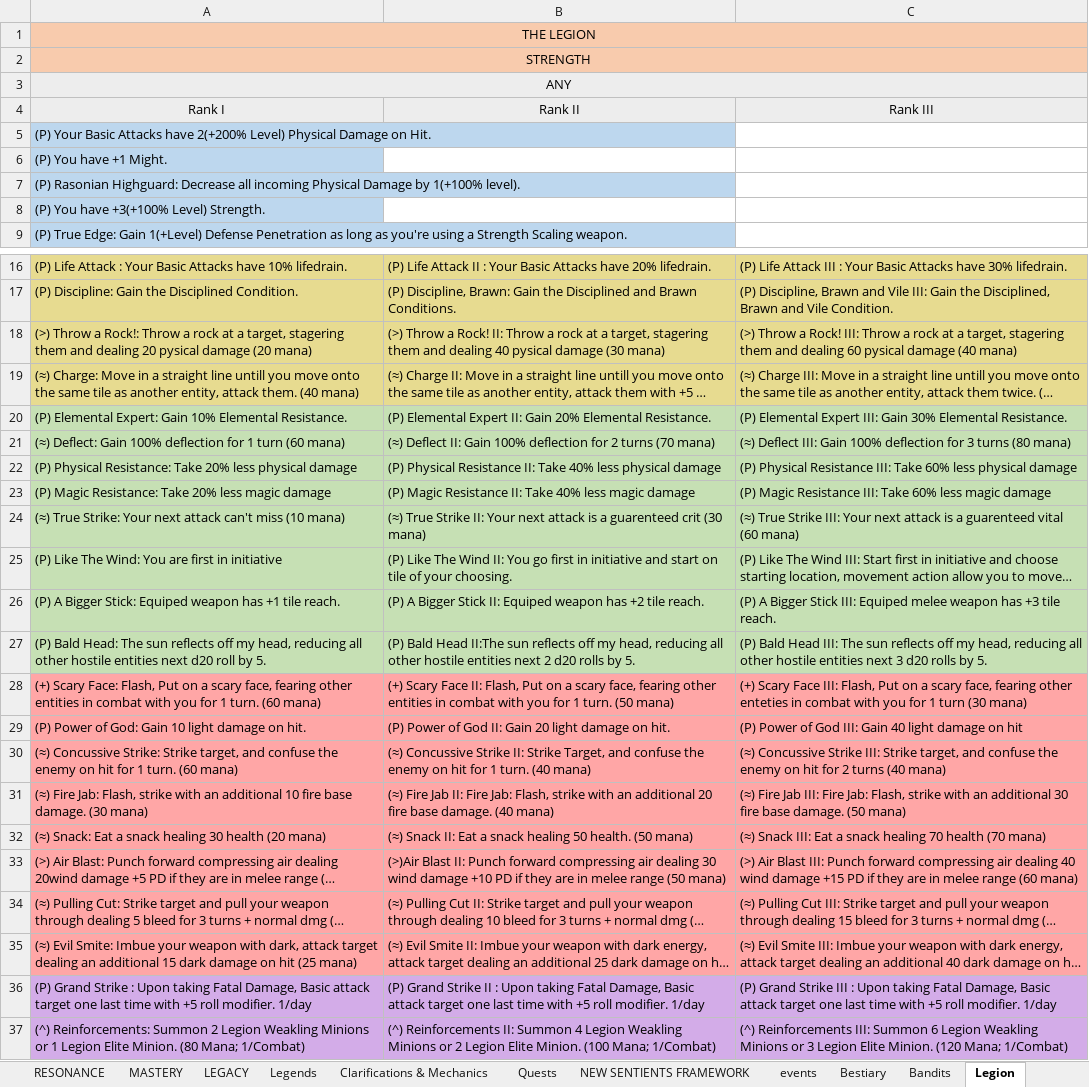
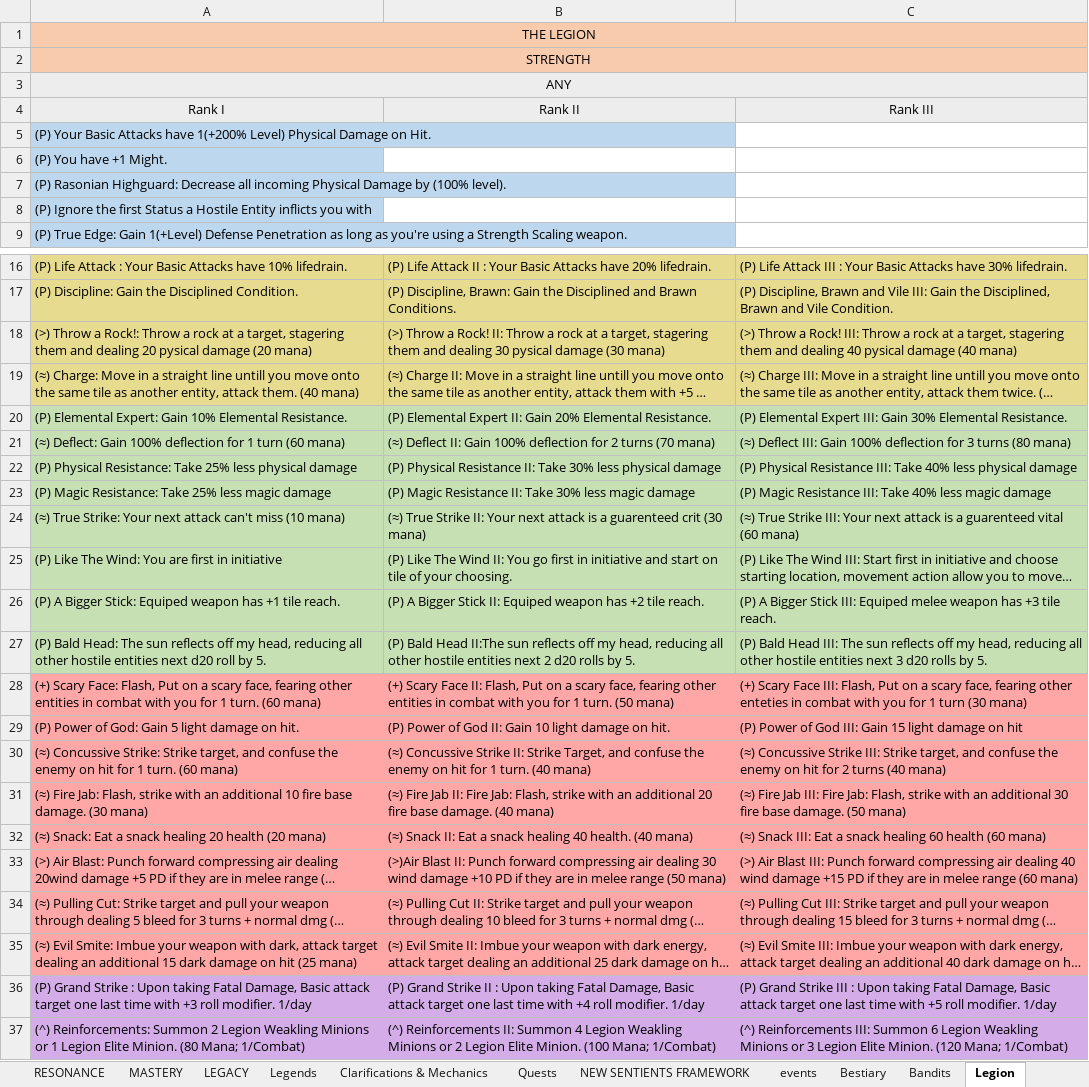
Before and after one commit to PyroMantra/warpedoriginal, an Excel workbook: data/Layer List (7).xlsx, sheet Legion, drawn as a sheet; only a part is shown, gaps mark what is left out; long unchanged cells end in …; values as stored, in another font and other column widths than the file's, no borders; the diff names each change by its address in the sheet, - before the commit and + after, or states it on an @@ line.

```diff
--- a/data/Layer List (7).xlsx (sheet Legion)
+++ b/data/Layer List (7).xlsx (sheet Legion)
-A5: …Attacks have 2(+200% Level) Physical…
+A5: …Attacks have 1(+200% Level) Physical…
-A7: …Damage by 1(+100% level).
+A7: …Damage by (100% level).
-A8: (P) You have +3(+100% Level) Strength.
+A8: (P) Ignore the first Status a Hostile Entity inflicts you with
-B18: …and dealing 40 pysical damage…
+B18: …and dealing 30 pysical damage…
-C18: …and dealing 60 pysical damage…
+C18: …and dealing 40 pysical damage…
-A22: …Resistance: Take 20% less physical…
+A22: …Resistance: Take 25% less physical…
-B22: …II: Take 40% less physical…
+B22: …II: Take 30% less physical…
-C22: …III: Take 60% less physical…
+C22: …III: Take 40% less physical…
-A23: …Resistance: Take 20% less magic…
+A23: …Resistance: Take 25% less magic…
-B23: …II: Take 40% less magic…
+B23: …II: Take 30% less magic…
-C23: …III: Take 60% less magic…
+C23: …III: Take 40% less magic…
-A29: …God: Gain 10 light damage…
+A29: …God: Gain 5 light damage…
-B29: …II: Gain 20 light damage…
+B29: …II: Gain 10 light damage…
-C29: …III: Gain 40 light damage…
+C29: …III: Gain 15 light damage…
-A32: …snack healing 30 health (20…
+A32: …snack healing 20 health (20…
-B32: …snack healing 50 health. (50 mana)
+B32: …snack healing 40 health. (40 mana)
-C32: …snack healing 70 health (70 mana)
+C32: …snack healing 60 health (60 mana)
-A36: …time with +5 roll modifier.…
+A36: …time with +3 roll modifier.…
-B36: …time with +5 roll modifier.…
+B36: …time with +4 roll modifier.…
```
Also changed, not shown: sheet Conclave, sheet Bandits, 1 other file.
